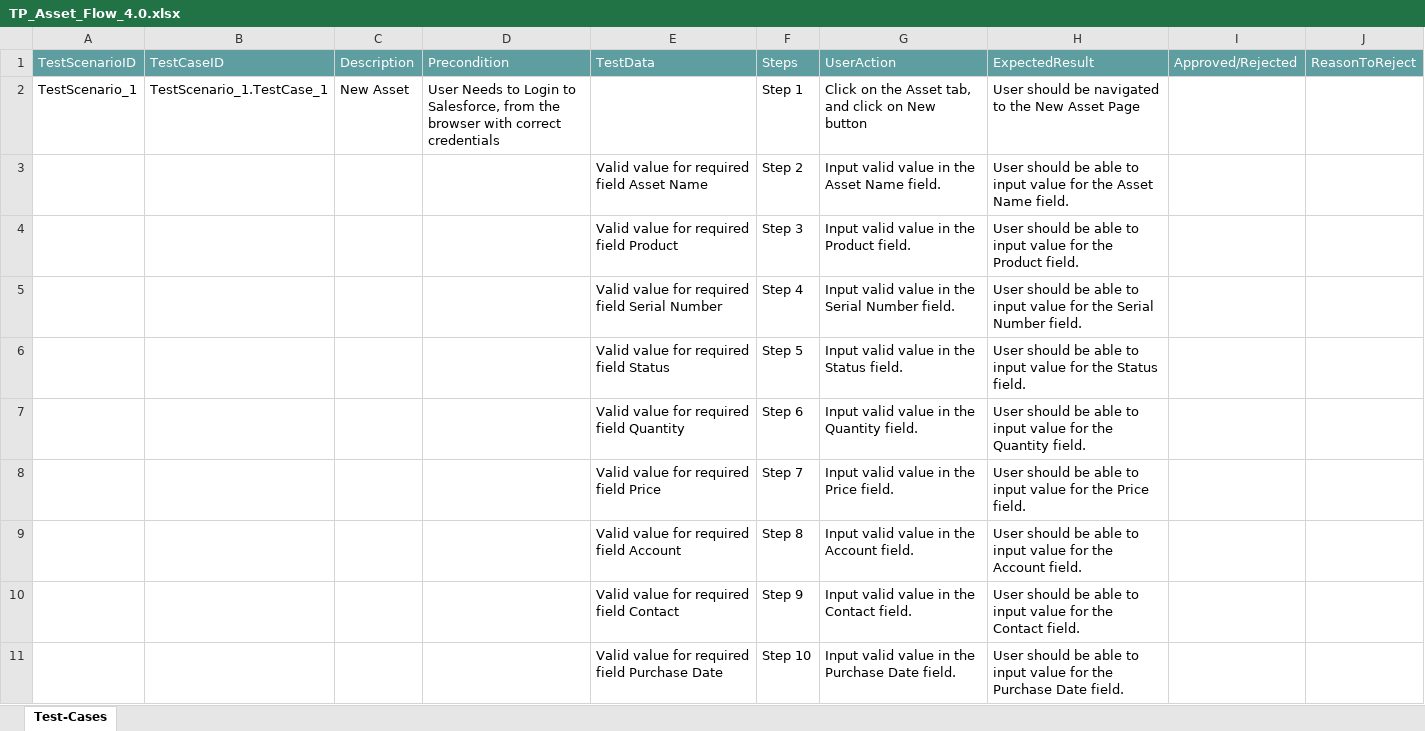
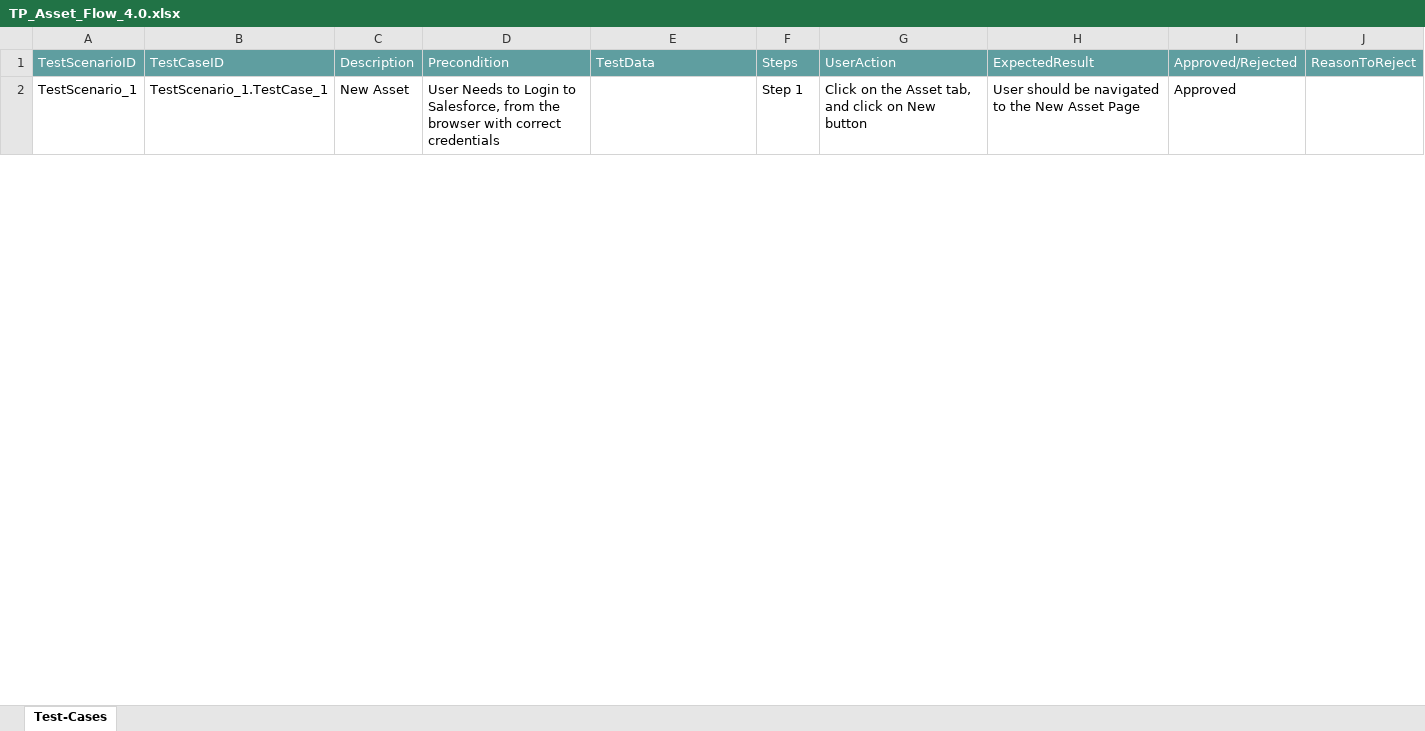
Before and after one commit to ShaikMohamedIrfan/Mobile_Flow_Test, an Excel workbook: TP_Asset_Flow_4.0.xlsx, sheet Test-Cases, drawn as a sheet; only a part is shown; values as stored, in another font and other column widths than the file's, no borders; table styles not drawn; the diff covers the shown part only; the diff names each change by its address in the sheet, - before the commit and + after, or states it on an @@ line.

Commit message:
Add files via upload

```diff
--- a/TP_Asset_Flow_4.0.xlsx (sheet Test-Cases)
+++ b/TP_Asset_Flow_4.0.xlsx (sheet Test-Cases)
-I2: (empty)
+I2: Approved
@@ row 3 hidden:  |  |  |  | Valid value for required field Asset Name | Step 2 | Input valid value in the Asset Name field. | User should be able to input value for the Asset Name field. @@
@@ row 4 hidden:  |  |  |  | Valid value for required field Product | Step 3 | Input valid value in the Product field. | User should be able to input value for the Product field. @@
@@ row 5 hidden:  |  |  |  | Valid value for required field Serial Number | Step 4 | Input valid value in the Serial Number field. | User should be able to input value for the Serial Number field. @@
@@ row 6 hidden:  |  |  |  | Valid value for required field Status | Step 5 | Input valid value in the Status field. | User should be able to input value for the Status field. @@
@@ row 7 hidden:  |  |  |  | Valid value for required field Quantity | Step 6 | Input valid value in the Quantity field. | User should be able to input value for the Quantity field. @@
@@ row 8 hidden:  |  |  |  | Valid value for required field Price | Step 7 | Input valid value in the Price field. | User should be able to input value for the Price field. @@
@@ row 9 hidden:  |  |  |  | Valid value for required field Account | Step 8 | Input valid value in the Account field. | User should be able to input value for the Account field. @@
@@ row 10 hidden:  |  |  |  | Valid value for required field Contact | Step 9 | Input valid value in the Contact field. | User should be able to input value for the Contact field. @@
@@ row 11 hidden:  |  |  |  | Valid value for required field Purchase Date | Step 10 | Input valid value in the Purchase Date field. | User should be able to input value for the Purchase Date field. @@
```
Also changed, not shown: 18 hidden or unhidden rows and 3 edited cells elsewhere in this sheet.
